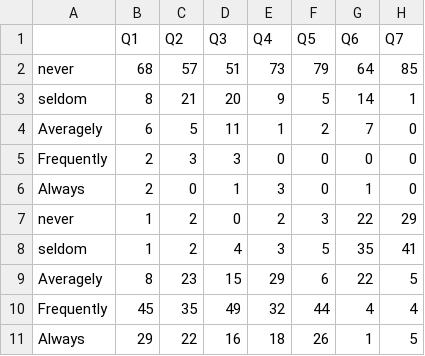
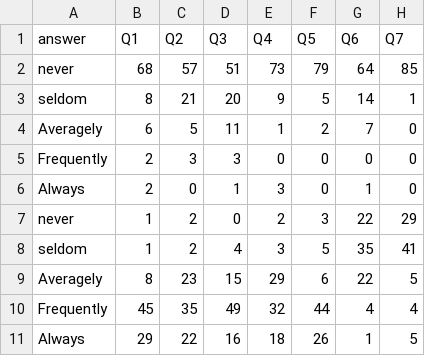
Before and after one commit to dav1n9/DAP, a CSV file: divorce_data/divorce_sum.csv, drawn as a sheet; only a part is shown; the diff names each change by its address in the sheet, - before the commit and + after, or states it on an @@ line.

Commit message:
Update divorce_sum.csv

```diff
--- a/divorce_data/divorce_sum.csv
+++ b/divorce_data/divorce_sum.csv
-A1: (empty)
+A1: answer
```
